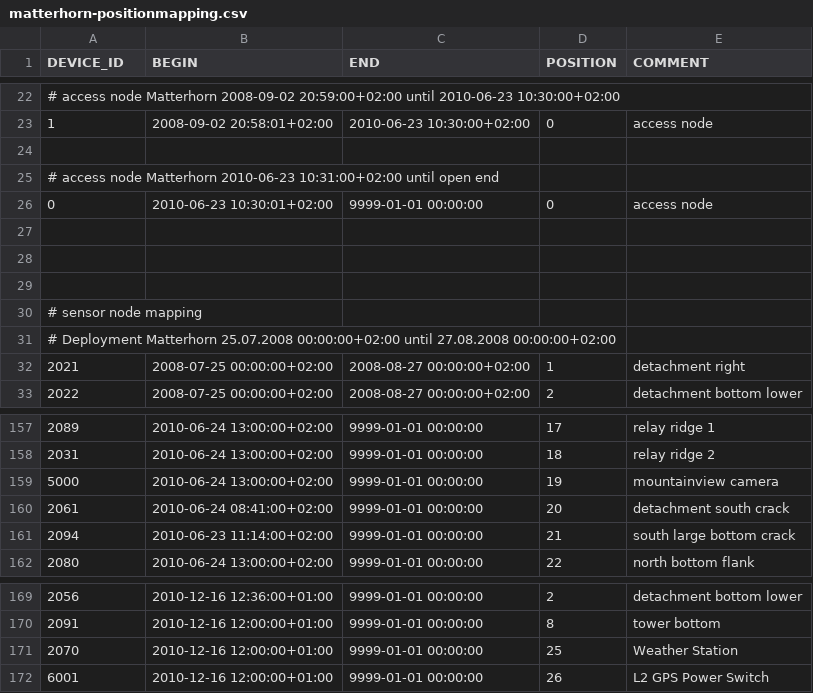
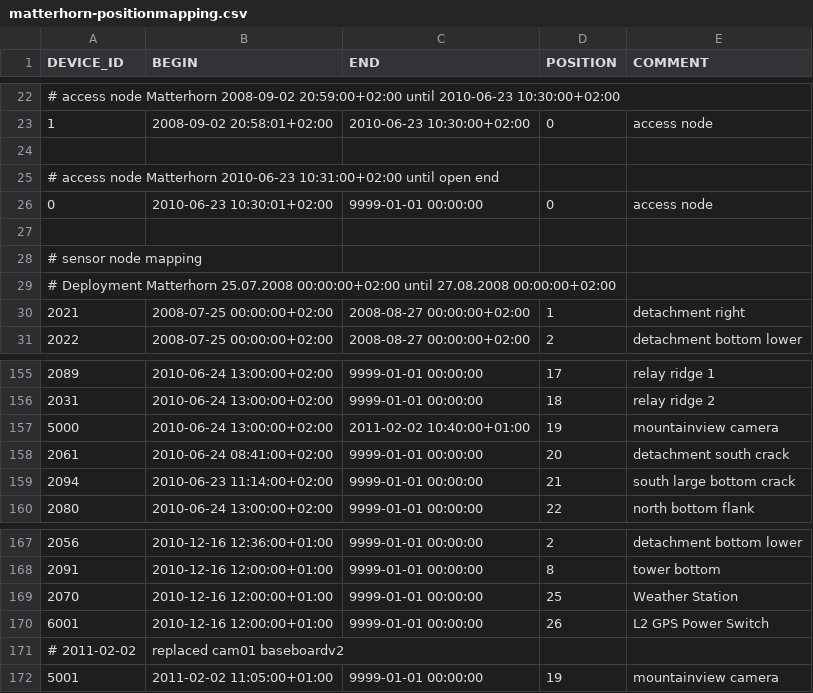
Before and after one commit to LSIR/gsn, a CSV file: gsn/conf/permasense/matterhorn-positionmapping.csv, drawn as a sheet; only a part is shown, gaps mark what is left out.

Commit message:
update changes from 2011-2-2

```diff
--- a/gsn/conf/permasense/matterhorn-positionmapping.csv
+++ b/gsn/conf/permasense/matterhorn-positionmapping.csv
@@ -27,4 +27,2 @@
 
-
-
 # sensor node mapping
@@ -158,3 +156,3 @@
 "2031","2010-06-24 13:00:00+02:00","9999-01-01 00:00:00","18","relay ridge 2"
-"5000","2010-06-24 13:00:00+02:00","9999-01-01 00:00:00","19","mountainview camera"
+"5000","2010-06-24 13:00:00+02:00","2011-02-02 10:40:00+01:00","19","mountainview camera"
 "2061","2010-06-24 08:41:00+02:00","9999-01-01 00:00:00","20","detachment south crack"
@@ -172 +170,3 @@
 "6001","2010-12-16 12:00:00+01:00","9999-01-01 00:00:00","26","L2 GPS Power Switch"
+# 2011-02-02, replaced cam01 baseboardv2
+"5001","2011-02-02 11:05:00+01:00","9999-01-01 00:00:00","19","mountainview camera"
```
